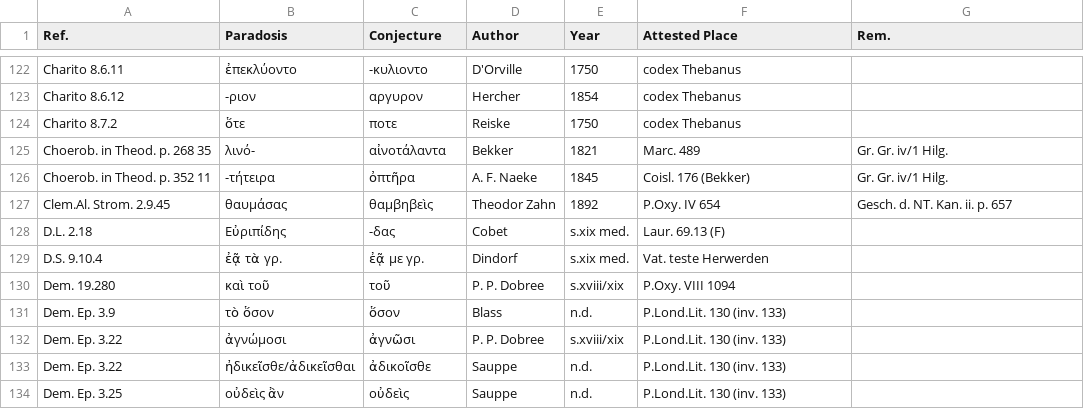
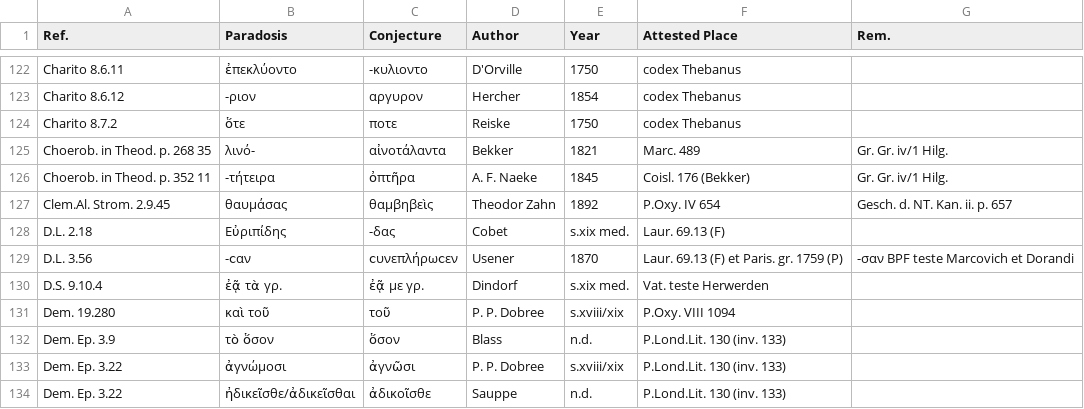
Before and after one commit to t18d/attested-conjectures, a CSV file: attested-conjectures.csv, drawn as a sheet; only a part is shown, gaps mark what is left out; the shorter side is filled out with more unchanged rows; the diff names each change by its address in the sheet, - before the commit and + after, or states it on an @@ line.

Commit message:
Update attested-conjectures.csv

```diff
--- a/attested-conjectures.csv
+++ b/attested-conjectures.csv
+row 129: D.L. 3.56 | -ϲαν | ϲυνεπλήρωϲεν | Usener | 1870 | Laur. 69.13 (F) et Paris. gr. 1759 (P) | -σαν BPF teste Marcovich et Dorandi
```
